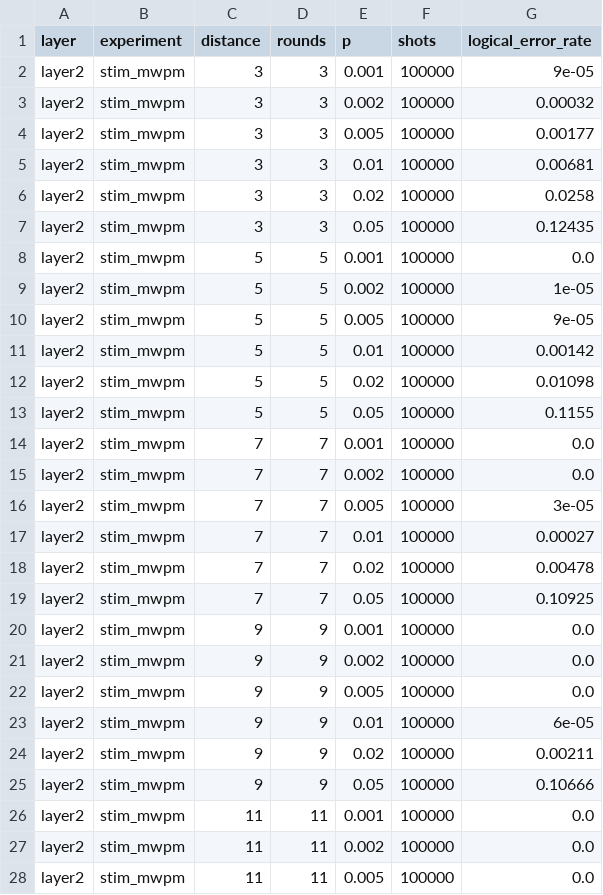
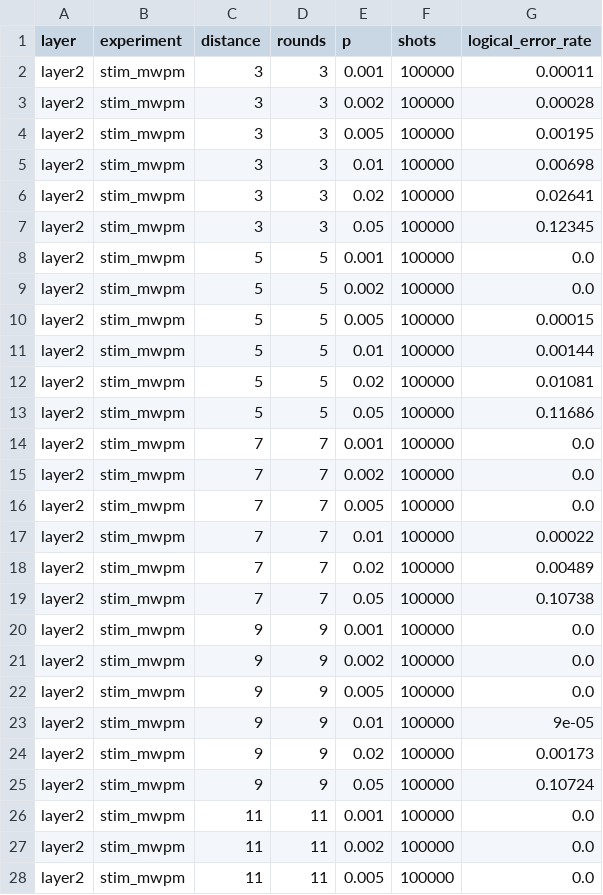
Before and after one commit to VBerri/updated-qec-paper-draft, a CSV file: results/stim_mwpm_results.csv, drawn as a sheet; only a part is shown; the diff covers the shown part only.

```diff
--- a/results/stim_mwpm_results.csv
+++ b/results/stim_mwpm_results.csv
@@ -1,20 +1,20 @@
 layer,experiment,distance,rounds,p,shots,logical_error_rate
-layer2,stim_mwpm,3,3,0.001,100000,9e-05
-layer2,stim_mwpm,3,3,0.002,100000,0.00032
-layer2,stim_mwpm,3,3,0.005,100000,0.00177
-layer2,stim_mwpm,3,3,0.01,100000,0.00681
-layer2,stim_mwpm,3,3,0.02,100000,0.0258
-layer2,stim_mwpm,3,3,0.05,100000,0.12435
+layer2,stim_mwpm,3,3,0.001,100000,0.00011
+layer2,stim_mwpm,3,3,0.002,100000,0.00028
+layer2,stim_mwpm,3,3,0.005,100000,0.00195
+layer2,stim_mwpm,3,3,0.01,100000,0.00698
+layer2,stim_mwpm,3,3,0.02,100000,0.02641
+layer2,stim_mwpm,3,3,0.05,100000,0.12345
 layer2,stim_mwpm,5,5,0.001,100000,0.0
-layer2,stim_mwpm,5,5,0.002,100000,1e-05
-layer2,stim_mwpm,5,5,0.005,100000,9e-05
-layer2,stim_mwpm,5,5,0.01,100000,0.00142
-layer2,stim_mwpm,5,5,0.02,100000,0.01098
-layer2,stim_mwpm,5,5,0.05,100000,0.1155
+layer2,stim_mwpm,5,5,0.002,100000,0.0
+layer2,stim_mwpm,5,5,0.005,100000,0.00015
+layer2,stim_mwpm,5,5,0.01,100000,0.00144
+layer2,stim_mwpm,5,5,0.02,100000,0.01081
+layer2,stim_mwpm,5,5,0.05,100000,0.11686
 layer2,stim_mwpm,7,7,0.001,100000,0.0
 layer2,stim_mwpm,7,7,0.002,100000,0.0
-layer2,stim_mwpm,7,7,0.005,100000,3e-05
-layer2,stim_mwpm,7,7,0.01,100000,0.00027
-layer2,stim_mwpm,7,7,0.02,100000,0.00478
-layer2,stim_mwpm,7,7,0.05,100000,0.10925
+layer2,stim_mwpm,7,7,0.005,100000,0.0
+layer2,stim_mwpm,7,7,0.01,100000,0.00022
+layer2,stim_mwpm,7,7,0.02,100000,0.00489
+layer2,stim_mwpm,7,7,0.05,100000,0.10738
 layer2,stim_mwpm,9,9,0.001,100000,0.0
@@ -22,5 +22,5 @@ layer2,stim_mwpm,9,9,0.002,100000,0.0
 layer2,stim_mwpm,9,9,0.005,100000,0.0
-layer2,stim_mwpm,9,9,0.01,100000,6e-05
-layer2,stim_mwpm,9,9,0.02,100000,0.00211
-layer2,stim_mwpm,9,9,0.05,100000,0.10666
+layer2,stim_mwpm,9,9,0.01,100000,9e-05
+layer2,stim_mwpm,9,9,0.02,100000,0.00173
+layer2,stim_mwpm,9,9,0.05,100000,0.10724
 layer2,stim_mwpm,11,11,0.001,100000,0.0
```
Also changed, not shown: 3 edited cells elsewhere in this file, results/decoder_comparison_results.csv, 18 other files.
